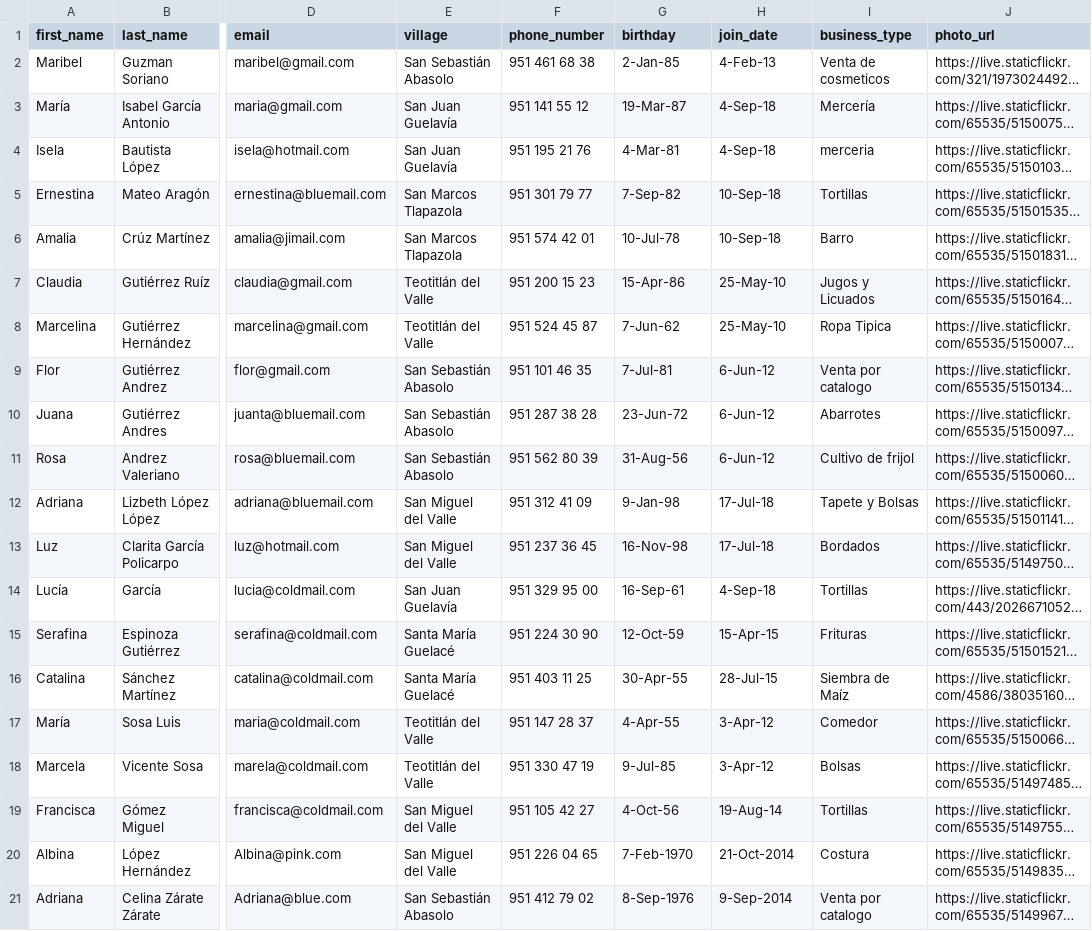
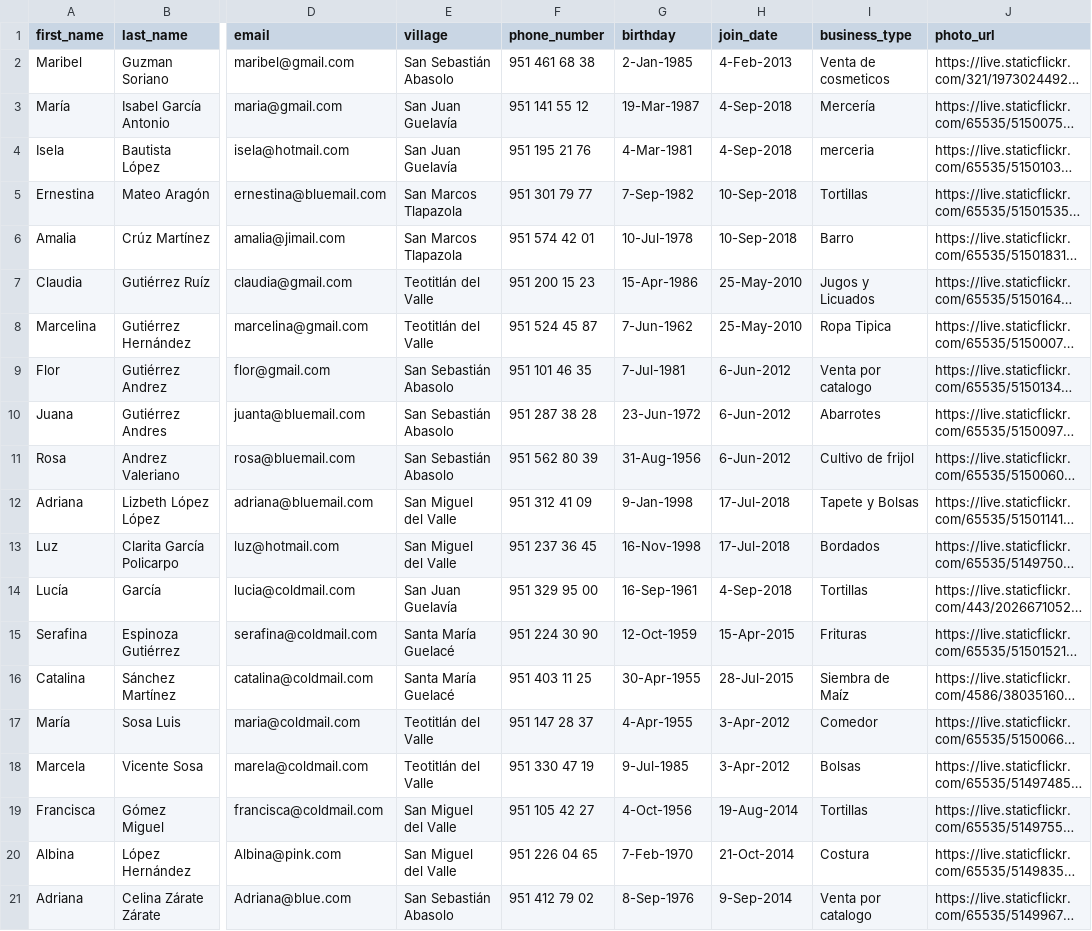
Before and after one commit to jossdixon/the-blender, a CSV file: db/users.csv, drawn as a sheet; only a part is shown, gaps mark what is left out; long unchanged cells end in …; the diff names each change by its address in the sheet, - before the commit and + after, or states it on an @@ line.

Commit message:
years XXXX

```diff
--- a/db/users.csv
+++ b/db/users.csv
-G2 (birthday): 2-Jan-85
+G2 (birthday): 2-Jan-1985
-H2 (join_date): 4-Feb-13
+H2 (join_date): 4-Feb-2013
-G3 (birthday): 19-Mar-87
+G3 (birthday): 19-Mar-1987
-H3:H4 (join_date): 4-Sep-18
+H3:H4 (join_date): 4-Sep-2018
-G4 (birthday): 4-Mar-81
+G4 (birthday): 4-Mar-1981
-G5 (birthday): 7-Sep-82
+G5 (birthday): 7-Sep-1982
-H5:H6 (join_date): 10-Sep-18
+H5:H6 (join_date): 10-Sep-2018
-G6 (birthday): 10-Jul-78
+G6 (birthday): 10-Jul-1978
-G7 (birthday): 15-Apr-86
+G7 (birthday): 15-Apr-1986
-H7:H8 (join_date): 25-May-10
+H7:H8 (join_date): 25-May-2010
-G8 (birthday): 7-Jun-62
+G8 (birthday): 7-Jun-1962
-G9 (birthday): 7-Jul-81
+G9 (birthday): 7-Jul-1981
-H9:H11 (join_date): 6-Jun-12
+H9:H11 (join_date): 6-Jun-2012
-G10 (birthday): 23-Jun-72
+G10 (birthday): 23-Jun-1972
-G11 (birthday): 31-Aug-56
+G11 (birthday): 31-Aug-1956
-G12 (birthday): 9-Jan-98
+G12 (birthday): 9-Jan-1998
-H12:H13 (join_date): 17-Jul-18
+H12:H13 (join_date): 17-Jul-2018
-G13 (birthday): 16-Nov-98
+G13 (birthday): 16-Nov-1998
-G14 (birthday): 16-Sep-61
+G14 (birthday): 16-Sep-1961
-H14 (join_date): 4-Sep-18
+H14 (join_date): 4-Sep-2018
-G15 (birthday): 12-Oct-59
+G15 (birthday): 12-Oct-1959
-H15 (join_date): 15-Apr-15
+H15 (join_date): 15-Apr-2015
-G16 (birthday): 30-Apr-55
+G16 (birthday): 30-Apr-1955
-H16 (join_date): 28-Jul-15
+H16 (join_date): 28-Jul-2015
-G17 (birthday): 4-Apr-55
+G17 (birthday): 4-Apr-1955
-H17:H18 (join_date): 3-Apr-12
+H17:H18 (join_date): 3-Apr-2012
-G18 (birthday): 9-Jul-85
+G18 (birthday): 9-Jul-1985
-G19 (birthday): 4-Oct-56
+G19 (birthday): 4-Oct-1956
-H19 (join_date): 19-Aug-14
+H19 (join_date): 19-Aug-2014
```
